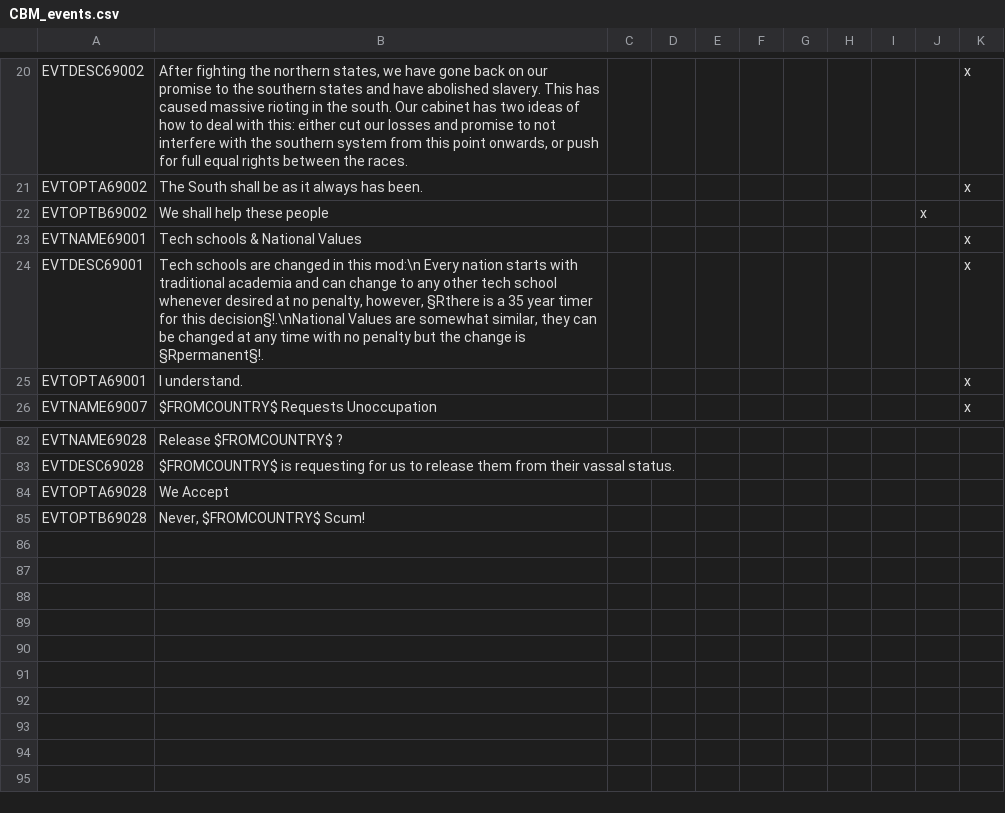
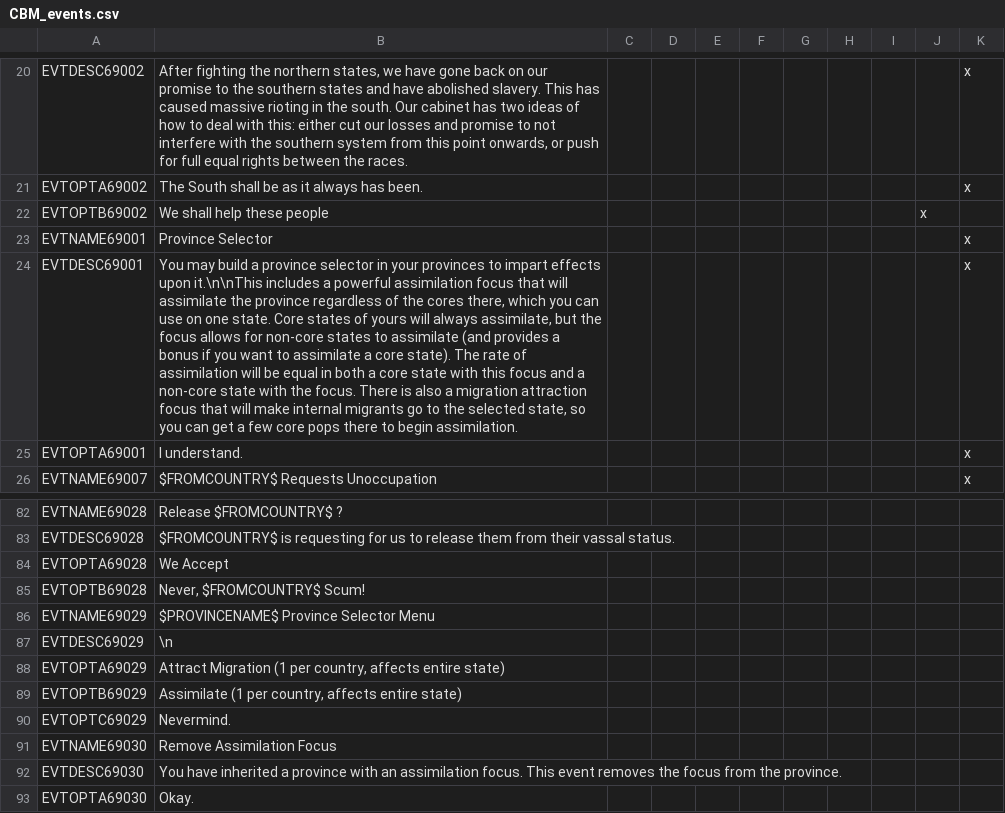
Before and after one commit to thecompanionnoob/Companion-Balance-Mod-experimental, a CSV file: CBM/localisation/CBM_events.csv, drawn as a sheet; only a part is shown, gaps mark what is left out; the diff names each change by its address in the sheet, - before the commit and + after, or states it on an @@ line.

```diff
--- a/CBM/localisation/CBM_events.csv
+++ b/CBM/localisation/CBM_events.csv
-B23: Tech schools & National Values
+B23: Province Selector
-B24: Tech schools are changed in this mod:\n Every nation starts with traditional academia and can change to any other tech school whenever desired at no penalty, however, §Rthere is a 35 year timer for this decision§!.\nNational Values are somewhat similar, they can be changed at any time with no penalty but the change is §Rpermanent§!.
+B24: You may build a province selector in your provinces to impart effects upon it.\n\nThis includes a powerful assimilation focus that will assimilate the province regardless of the cores there, which you can use on one state. Core states of yours will always assimilate, but the focus allows for non-core states to assimilate (and provides a bonus if you want to assimilate a core state). The rate of assimilation will be equal in both a core state with this focus and a non-core state with the focus. There is also a migration attraction focus that will make internal migrants go to the selected state, so you can get a few core pops there to begin assimilation.
+row 86: EVTNAME69029 | $PROVINCENAME$ Province Selector Menu
+row 87: EVTDESC69029 | \n
+row 88: EVTOPTA69029 | Attract Migration (1 per country, affects entire state)
+row 89: EVTOPTB69029 | Assimilate (1 per country, affects entire state)
+row 90: EVTOPTC69029 | Nevermind.
+row 91: EVTNAME69030 | Remove Assimilation Focus
+row 92: EVTDESC69030 | You have inherited a province with an assimilation focus. This event removes the focus from the province.
+row 93: EVTOPTA69030 | Okay.
```
Also changed, not shown: CBM/localisation/CBM_other.csv, CBM/map/adjacencies.csv, 43 other files.
